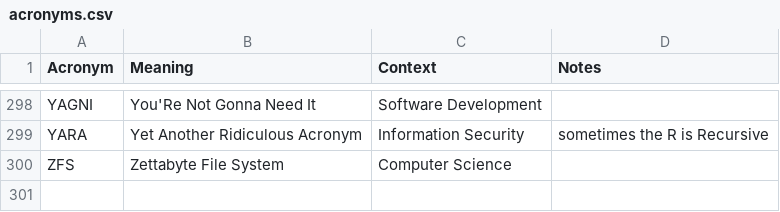
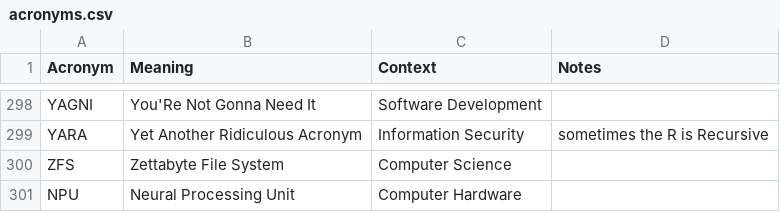
Before and after one commit to chadmando/acronyms, a CSV file: acronyms.csv, drawn as a sheet; only a part is shown, gaps mark what is left out; the diff names each change by its address in the sheet, - before the commit and + after, or states it on an @@ line.

Commit message:
Update acronyms.csv

```diff
--- a/acronyms.csv
+++ b/acronyms.csv
+row 301: NPU | Neural Processing Unit | Computer Hardware
```
